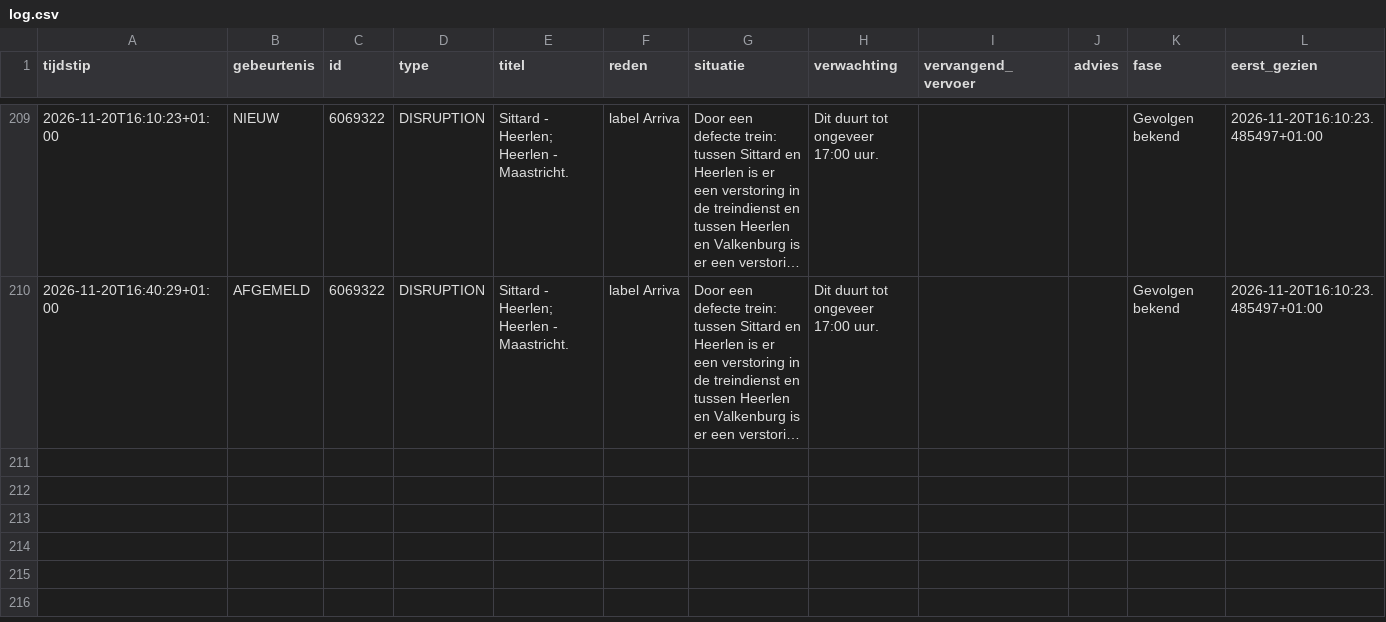
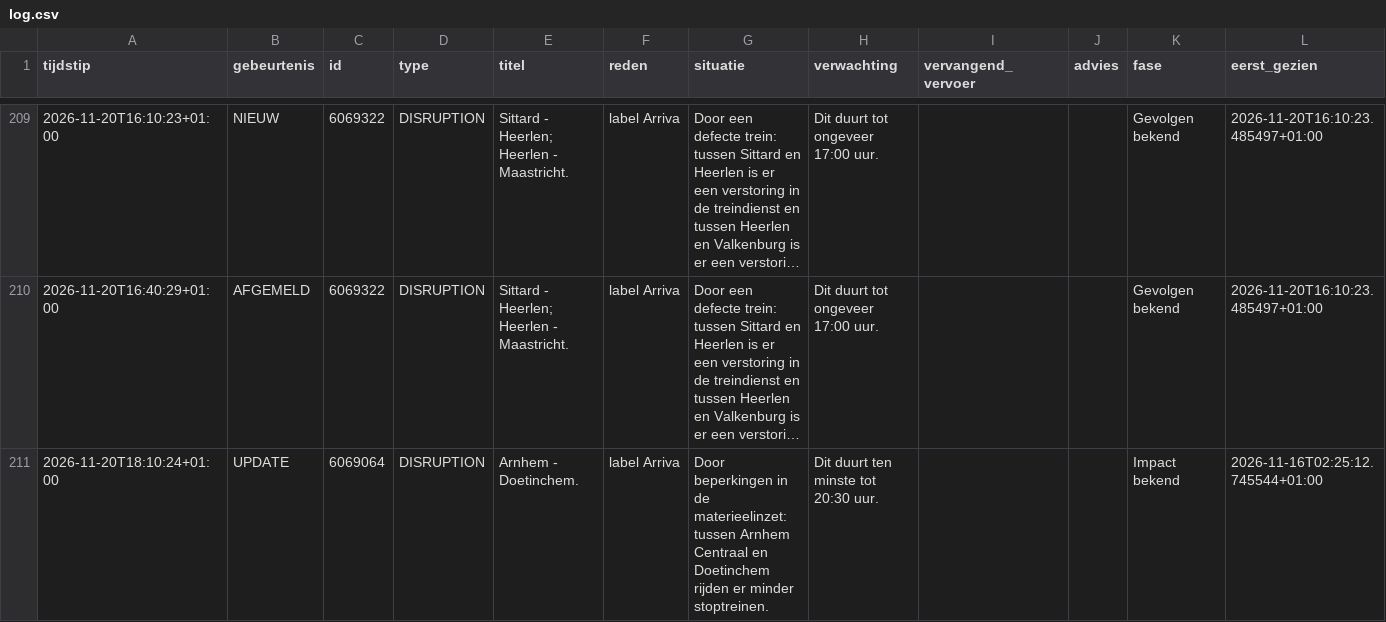
Before and after one commit to ongepland/storingsalert-noord, a CSV file: data/log.csv, drawn as a sheet; only a part is shown, gaps mark what is left out; long unchanged cells end in …; rows hold the shown columns only; the diff names each change by its address in the sheet, - before the commit and + after, or states it on an @@ line.

```diff
--- a/data/log.csv
+++ b/data/log.csv
+row 211: 2026-11-20T18:10:24+01:00 | UPDATE | 6069064 | DISRUPTION | Arnhem - Doetinchem. | label Arriva | Door beperkingen in de materieelinzet: tussen Arnhem Centraal en Doetinchem rijden er minder stoptreinen. | Dit duurt ten minste tot 20:30 uur. |  |  | Impact bekend | 2026-11-16T02:25:12.745544+01:00
```
Also changed, not shown: 1 other file.
